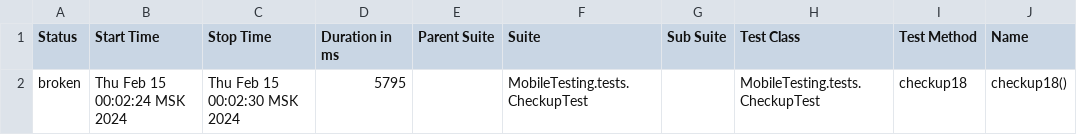
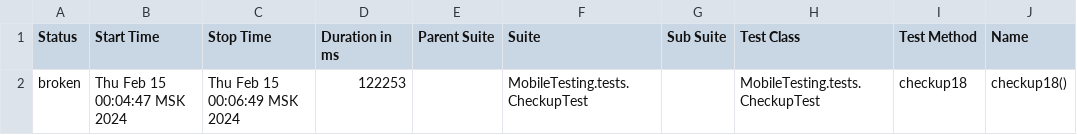
Before and after one commit to devops-ot/allure, a CSV file: data/suites.csv, drawn as a sheet; only a part is shown; the diff names each change by its address in the sheet, - before the commit and + after, or states it on an @@ line.

```diff
--- a/data/suites.csv
+++ b/data/suites.csv
-B2 (Start Time): Thu Feb 15 00:02:24 MSK 2024
+B2 (Start Time): Thu Feb 15 00:04:47 MSK 2024
-C2 (Stop Time): Thu Feb 15 00:02:30 MSK 2024
+C2 (Stop Time): Thu Feb 15 00:06:49 MSK 2024
-D2 (Duration in ms): 5795
+D2 (Duration in ms): 122253
```
Also changed, not shown: 15 other files.
